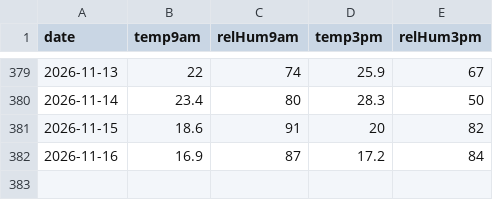
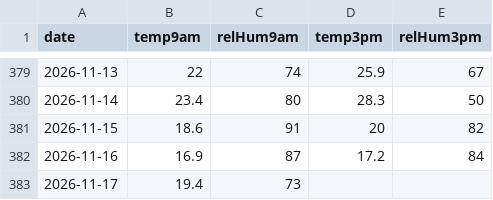
Before and after one commit to chris14b/weather-records, a CSV file: data/recent/readings/066037.csv, drawn as a sheet; only a part is shown, gaps mark what is left out.

```diff
--- a/data/recent/readings/066037.csv
+++ b/data/recent/readings/066037.csv
@@ -382 +382,2 @@ date,temp9am,relHum9am,temp3pm,relHum3pm
 2026-11-16,16.9,87,17.2,84
+2026-11-17,19.4,73,,
```
Also changed, not shown: data/recent/readings/066212.csv, data/recent/readings/066214.csv, 3 other files.
